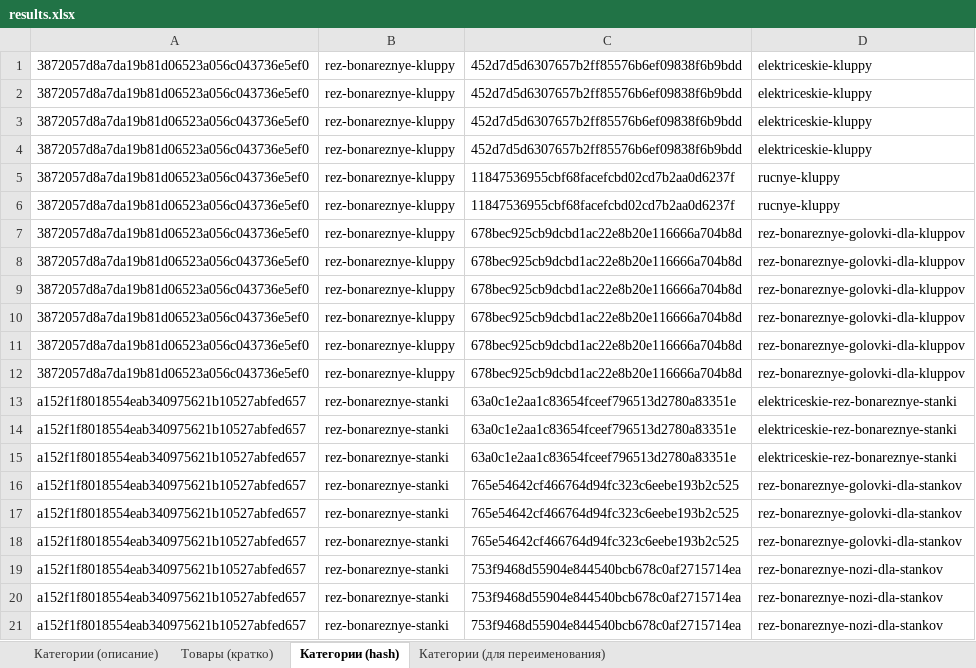
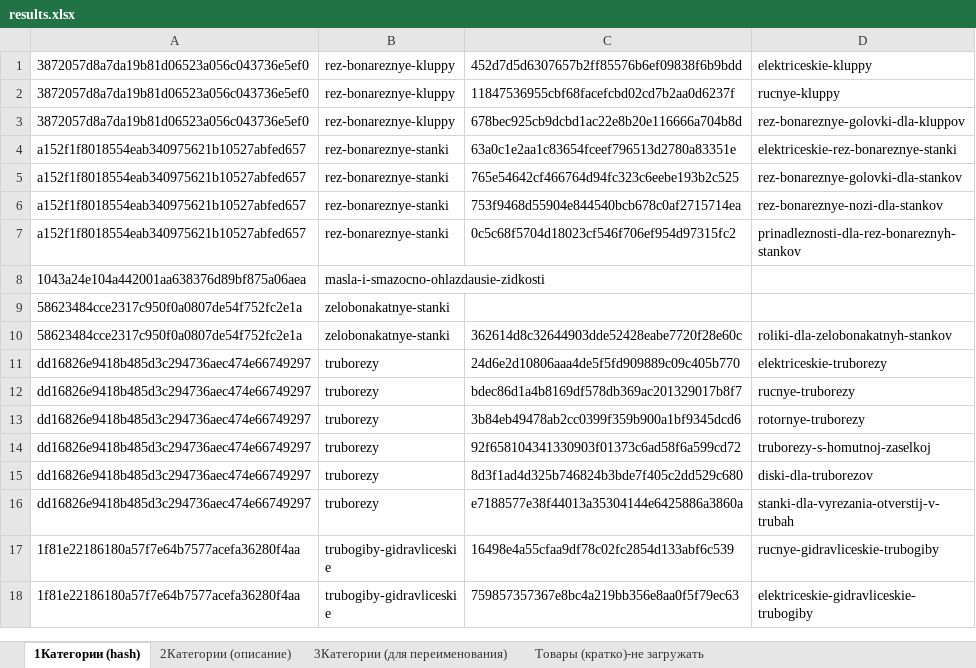
Before and after one commit to userz58/parser, an Excel workbook: public/results.xlsx, sheet 1Категории (hash), drawn as a sheet; only a part is shown; the shorter side is filled out with more unchanged rows; values as stored, in another font and other column widths than the file's, no borders; the diff covers the shown part only; the diff names each change by its address in the sheet, - before the commit and + after, or states it on an @@ line.

```diff
--- a/public/results.xlsx (sheet 1Категории (hash))
+++ b/public/results.xlsx (sheet 1Категории (hash))
-sheet tab: Категории (описание)
+sheet tab: 2Категории (описание)
-sheet tab: Товары (кратко)
+sheet tab: Товары (кратко)-не загружать
-sheet tab: Категории (hash)
+sheet tab: 1Категории (hash)
-sheet tab: Категории (для переименования)
+sheet tab: 3Категории (для переименования)
@@ sheet tab order changed: 1Категории (hash) | 2Категории (описание) | 3Категории (для переименования) | Товары (кратко)-не загружать @@
-row 2: 3872057d8a7da19b81d06523a056c043736e5ef0 | rez-bonareznye-kluppy | 452d7d5d6307657b2ff85576b6ef09838f6b9bdd | elektriceskie-kluppy
-row 3: 3872057d8a7da19b81d06523a056c043736e5ef0 | rez-bonareznye-kluppy | 452d7d5d6307657b2ff85576b6ef09838f6b9bdd | elektriceskie-kluppy
-row 4: 3872057d8a7da19b81d06523a056c043736e5ef0 | rez-bonareznye-kluppy | 452d7d5d6307657b2ff85576b6ef09838f6b9bdd | elektriceskie-kluppy
-row 5: 3872057d8a7da19b81d06523a056c043736e5ef0 | rez-bonareznye-kluppy | 11847536955cbf68facefcbd02cd7b2aa0d6237f | rucnye-kluppy
-row 8: 3872057d8a7da19b81d06523a056c043736e5ef0 | rez-bonareznye-kluppy | 678bec925cb9dcbd1ac22e8b20e116666a704b8d | rez-bonareznye-golovki-dla-kluppov
-row 9: 3872057d8a7da19b81d06523a056c043736e5ef0 | rez-bonareznye-kluppy | 678bec925cb9dcbd1ac22e8b20e116666a704b8d | rez-bonareznye-golovki-dla-kluppov
-row 10: 3872057d8a7da19b81d06523a056c043736e5ef0 | rez-bonareznye-kluppy | 678bec925cb9dcbd1ac22e8b20e116666a704b8d | rez-bonareznye-golovki-dla-kluppov
-row 11: 3872057d8a7da19b81d06523a056c043736e5ef0 | rez-bonareznye-kluppy | 678bec925cb9dcbd1ac22e8b20e116666a704b8d | rez-bonareznye-golovki-dla-kluppov
-row 12: 3872057d8a7da19b81d06523a056c043736e5ef0 | rez-bonareznye-kluppy | 678bec925cb9dcbd1ac22e8b20e116666a704b8d | rez-bonareznye-golovki-dla-kluppov
-row 13: a152f1f8018554eab340975621b10527abfed657 | rez-bonareznye-stanki | 63a0c1e2aa1c83654fceef796513d2780a83351e | elektriceskie-rez-bonareznye-stanki
-row 14: a152f1f8018554eab340975621b10527abfed657 | rez-bonareznye-stanki | 63a0c1e2aa1c83654fceef796513d2780a83351e | elektriceskie-rez-bonareznye-stanki
-row 17: a152f1f8018554eab340975621b10527abfed657 | rez-bonareznye-stanki | 765e54642cf466764d94fc323c6eebe193b2c525 | rez-bonareznye-golovki-dla-stankov
-row 18: a152f1f8018554eab340975621b10527abfed657 | rez-bonareznye-stanki | 765e54642cf466764d94fc323c6eebe193b2c525 | rez-bonareznye-golovki-dla-stankov
-row 19: a152f1f8018554eab340975621b10527abfed657 | rez-bonareznye-stanki | 753f9468d55904e844540bcb678c0af2715714ea | rez-bonareznye-nozi-dla-stankov
-row 20: a152f1f8018554eab340975621b10527abfed657 | rez-bonareznye-stanki | 753f9468d55904e844540bcb678c0af2715714ea | rez-bonareznye-nozi-dla-stankov
-row 21: a152f1f8018554eab340975621b10527abfed657 | rez-bonareznye-stanki | 753f9468d55904e844540bcb678c0af2715714ea | rez-bonareznye-nozi-dla-stankov
```
Also changed, not shown: 291 removed rows elsewhere in this sheet, sheet 3Категории (для переименования), sheet Товары (кратко)-не загружать, public/products.xlsx, 10 other files.
